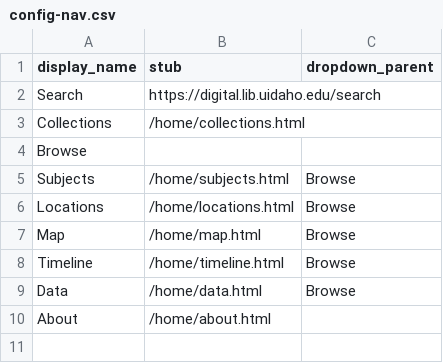
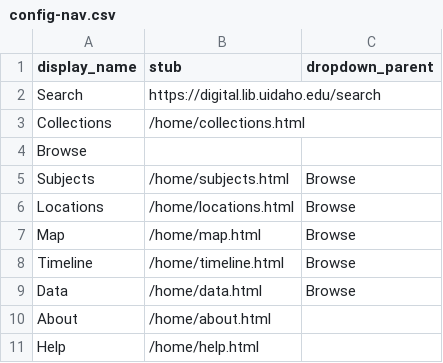
Before and after one commit to uidaholib/digital_home, a CSV file: _data/config-nav.csv, drawn as a sheet; the diff names each change by its address in the sheet, - before the commit and + after, or states it on an @@ line.

Commit message:
add help page

```diff
--- a/_data/config-nav.csv
+++ b/_data/config-nav.csv
+row 11: Help | /home/help.html
```
Also changed, not shown: 1 other file.
